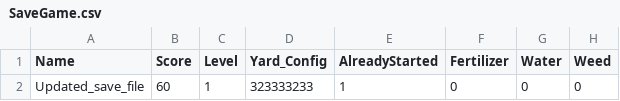
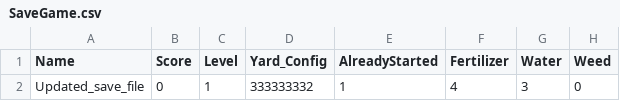
Before and after one commit to camerongardner/CSE-210-matierials, a CSV file: final/FinalProject/SaveGame.csv, drawn as a sheet; only a part is shown; the diff names each change by its address in the sheet, - before the commit and + after, or states it on an @@ line.

Commit message:
Completed the base game.

```diff
--- a/final/FinalProject/SaveGame.csv
+++ b/final/FinalProject/SaveGame.csv
-B2 (Score): 60
+B2 (Score): 0
-D2 (Yard_Config): 323333233
+D2 (Yard_Config): 333333332
-F2 (Fertilizer): 0
+F2 (Fertilizer): 4
-G2 (Water): 0
+G2 (Water): 3
```
Also changed, not shown: 6 other files.
